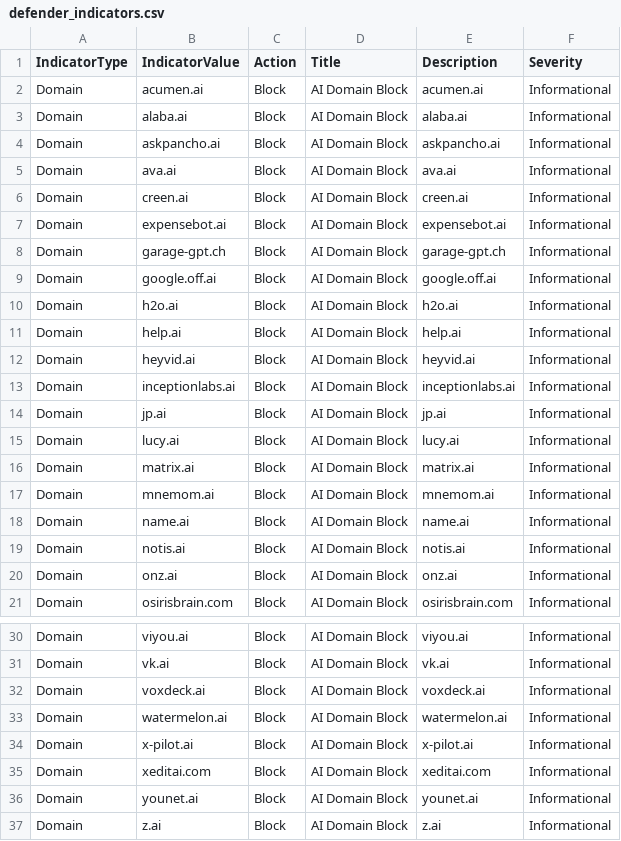
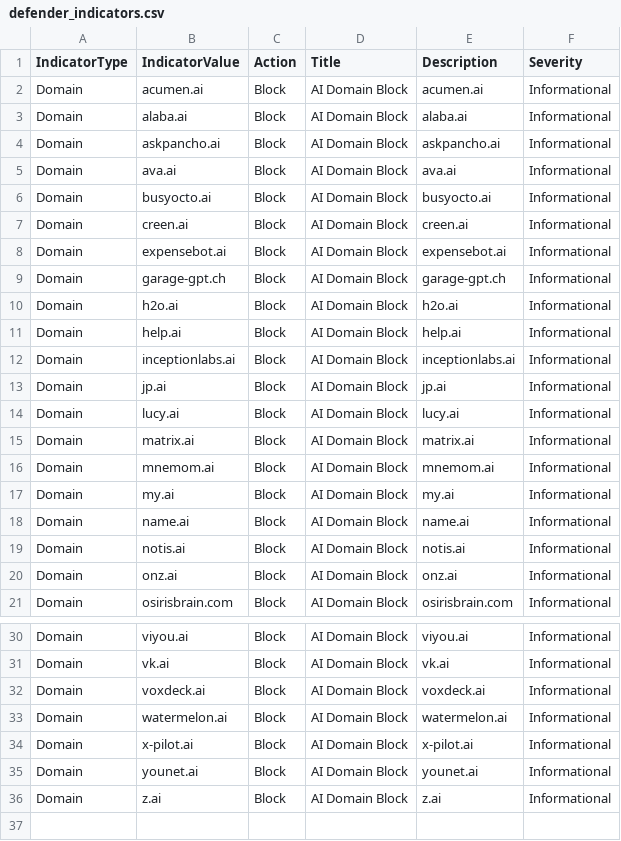
Before and after one commit to koensmink/AI-services-blockfeed-harvester, a CSV file: output/defender_indicators.csv, drawn as a sheet; only a part is shown, gaps mark what is left out; removed rows and columns are numbered as before the commit, all else as after; the diff names each change by its address in the sheet, - before the commit and + after, or states it on an @@ line.

```diff
--- a/output/defender_indicators.csv
+++ b/output/defender_indicators.csv
+row 6: Domain | busyocto.ai | Block | AI Domain Block | busyocto.ai | Informational
-row 9: Domain | google.off.ai | Block | AI Domain Block | google.off.ai | Informational
-row 12: Domain | heyvid.ai | Block | AI Domain Block | heyvid.ai | Informational
+row 17: Domain | my.ai | Block | AI Domain Block | my.ai | Informational
-row 35: Domain | xeditai.com | Block | AI Domain Block | xeditai.com | Informational
```
Also changed, not shown: 5 other files.
